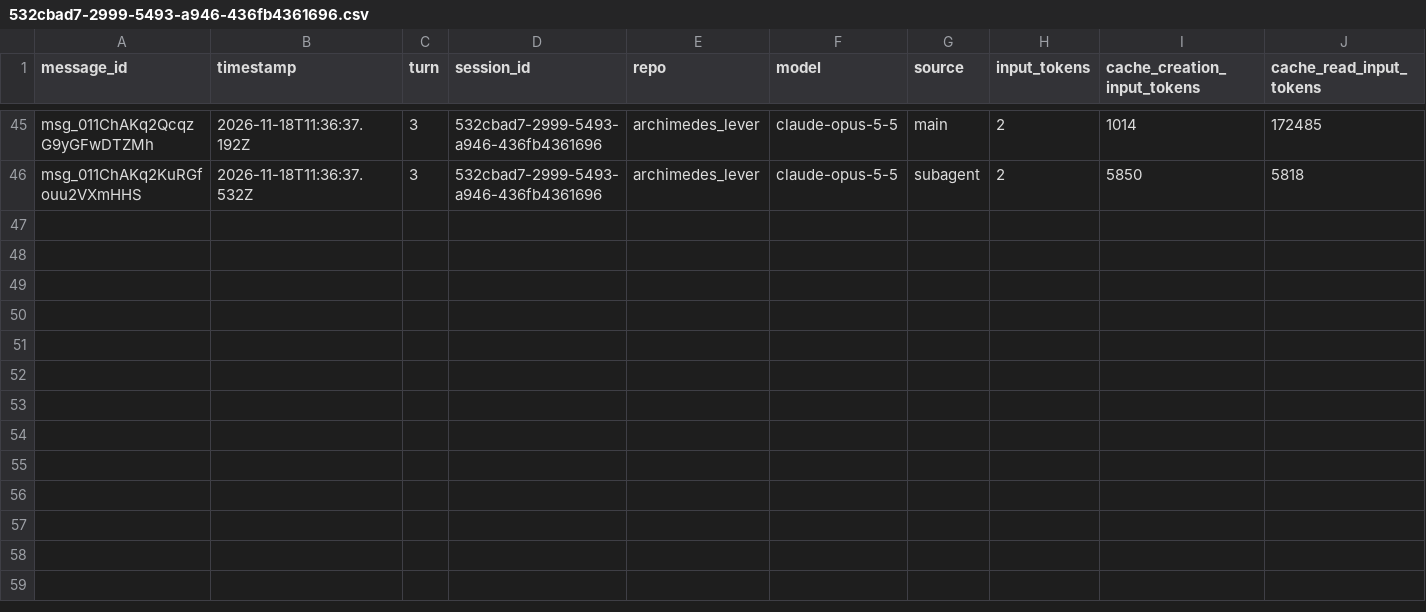
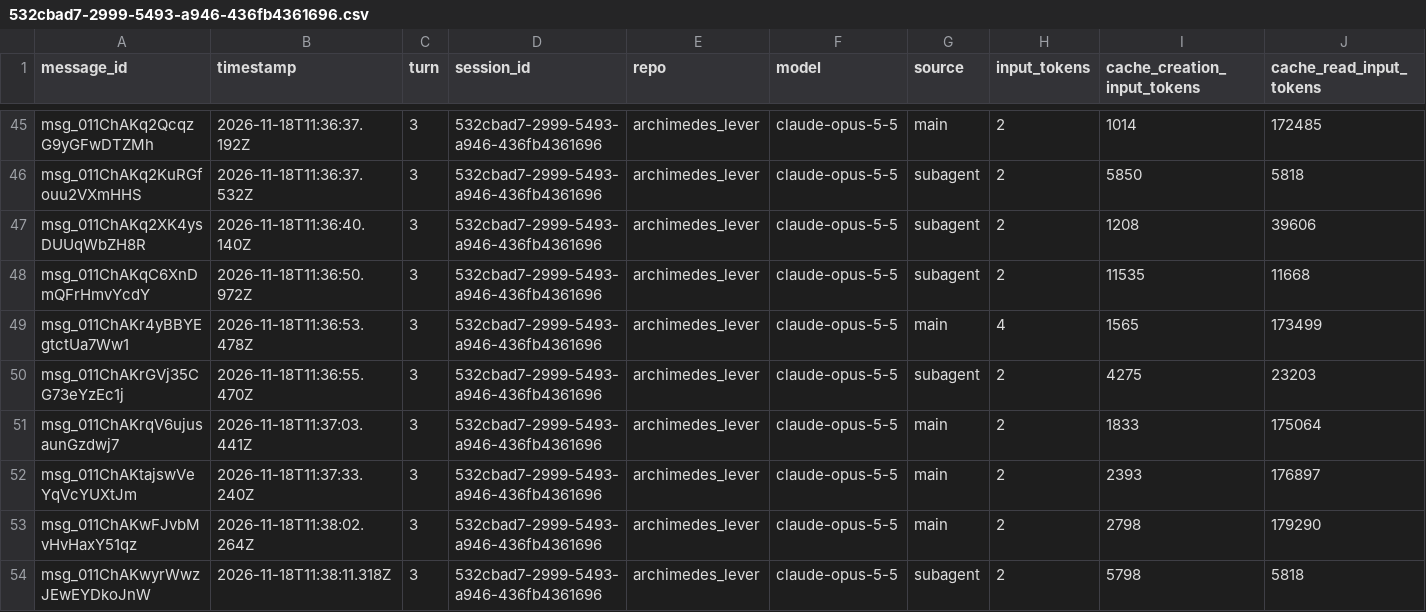
Before and after one commit to rhope-ops/archimedes_lever, a CSV file: sessions/532cbad7-2999-5493-a946-436fb4361696.csv, drawn as a sheet; only a part is shown, gaps mark what is left out; rows hold the shown columns only; the diff covers the shown part only; the diff names each change by its address in the sheet, - before the commit and + after, or states it on an @@ line.

```diff
--- a/sessions/532cbad7-2999-5493-a946-436fb4361696.csv
+++ b/sessions/532cbad7-2999-5493-a946-436fb4361696.csv
+row 47: msg_011ChAKq2XK4ysDUUqWbZH8R | 2026-11-18T11:36:40.140Z | 3 | 532cbad7-2999-5493-a946-436fb4361696 | archimedes_lever | claude-opus-5-5 | subagent | 2 | 1208 | 39606
+row 48: msg_011ChAKqC6XnDmQFrHmvYcdY | 2026-11-18T11:36:50.972Z | 3 | 532cbad7-2999-5493-a946-436fb4361696 | archimedes_lever | claude-opus-5-5 | subagent | 2 | 11535 | 11668
+row 49: msg_011ChAKr4yBBYEgtctUa7Ww1 | 2026-11-18T11:36:53.478Z | 3 | 532cbad7-2999-5493-a946-436fb4361696 | archimedes_lever | claude-opus-5-5 | main | 4 | 1565 | 173499
+row 50: msg_011ChAKrGVj35CG73eYzEc1j | 2026-11-18T11:36:55.470Z | 3 | 532cbad7-2999-5493-a946-436fb4361696 | archimedes_lever | claude-opus-5-5 | subagent | 2 | 4275 | 23203
+row 51: msg_011ChAKrqV6ujusaunGzdwj7 | 2026-11-18T11:37:03.441Z | 3 | 532cbad7-2999-5493-a946-436fb4361696 | archimedes_lever | claude-opus-5-5 | main | 2 | 1833 | 175064
+row 52: msg_011ChAKtajswVeYqVcYUXtJm | 2026-11-18T11:37:33.240Z | 3 | 532cbad7-2999-5493-a946-436fb4361696 | archimedes_lever | claude-opus-5-5 | main | 2 | 2393 | 176897
+row 53: msg_011ChAKwFJvbMvHvHaxY51qz | 2026-11-18T11:38:02.264Z | 3 | 532cbad7-2999-5493-a946-436fb4361696 | archimedes_lever | claude-opus-5-5 | main | 2 | 2798 | 179290
+row 54: msg_011ChAKwyrWwzJEwEYDkoJnW | 2026-11-18T11:38:11.318Z | 3 | 532cbad7-2999-5493-a946-436fb4361696 | archimedes_lever | claude-opus-5-5 | subagent | 2 | 5798 | 5818
```
Also changed, not shown: 8 added rows elsewhere in this file.
